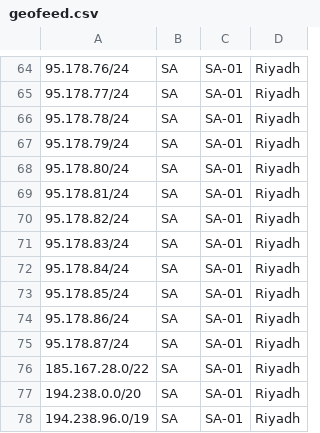
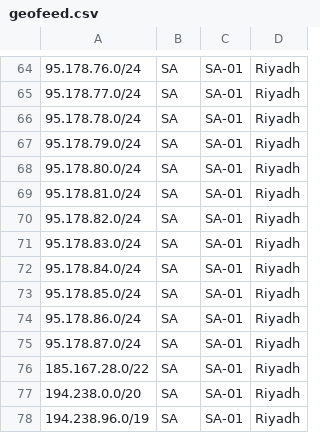
Before and after one commit to haithamjneid/Zain-KSA-geofeed, a CSV file: geofeed.csv, drawn as a sheet; only a part is shown, gaps mark what is left out; the diff covers the shown part only.

```diff
--- a/geofeed.csv
+++ b/geofeed.csv
@@ -64,13 +64,13 @@
-95.178.76/24,SA,SA-01,Riyadh,
-95.178.77/24,SA,SA-01,Riyadh,
-95.178.78/24,SA,SA-01,Riyadh,
-95.178.79/24,SA,SA-01,Riyadh,
-95.178.80/24,SA,SA-01,Riyadh,
-95.178.81/24,SA,SA-01,Riyadh,
-95.178.82/24,SA,SA-01,Riyadh,
-95.178.83/24,SA,SA-01,Riyadh,
-95.178.84/24,SA,SA-01,Riyadh,
-95.178.85/24,SA,SA-01,Riyadh,
-95.178.86/24,SA,SA-01,Riyadh,
-95.178.87/24,SA,SA-01,Riyadh,
+95.178.76.0/24,SA,SA-01,Riyadh,
+95.178.77.0/24,SA,SA-01,Riyadh,
+95.178.78.0/24,SA,SA-01,Riyadh,
+95.178.79.0/24,SA,SA-01,Riyadh,
+95.178.80.0/24,SA,SA-01,Riyadh,
+95.178.81.0/24,SA,SA-01,Riyadh,
+95.178.82.0/24,SA,SA-01,Riyadh,
+95.178.83.0/24,SA,SA-01,Riyadh,
+95.178.84.0/24,SA,SA-01,Riyadh,
+95.178.85.0/24,SA,SA-01,Riyadh,
+95.178.86.0/24,SA,SA-01,Riyadh,
+95.178.87.0/24,SA,SA-01,Riyadh,
 185.167.28.0/22,SA,SA-01,Riyadh,
```
Also changed, not shown: 28 edited cells elsewhere in this file.
